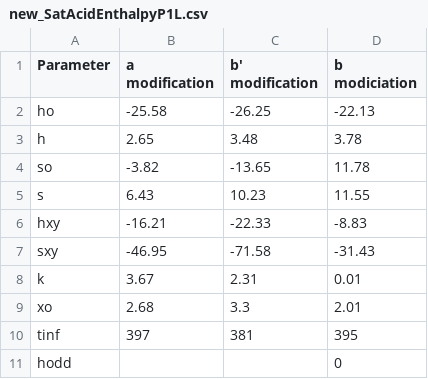
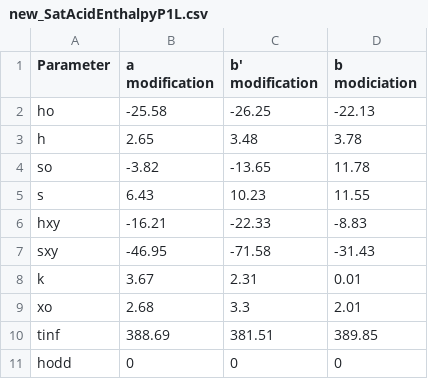
Before and after one commit to sebmolleja/TPC-2.0, a CSV file: data/new_params/new_SatAcidEnthalpyP1L.csv, drawn as a sheet.

```diff
--- a/data/new_params/new_SatAcidEnthalpyP1L.csv
+++ b/data/new_params/new_SatAcidEnthalpyP1L.csv
@@ -9,3 +9,3 @@ k,3.67,2.31,0.01
 xo,2.68,3.3,2.01
-tinf,397,381,395
-hodd,,,0
+tinf,388.69,381.51,389.85
+hodd,0,0,0
```
Also changed, not shown: data/asmDB-SatAcidEnthalpyCoefficientEstimates.csv, data/asmExperimentalThermalPropertyPureTAGDatabase.csv, 1 other file.
